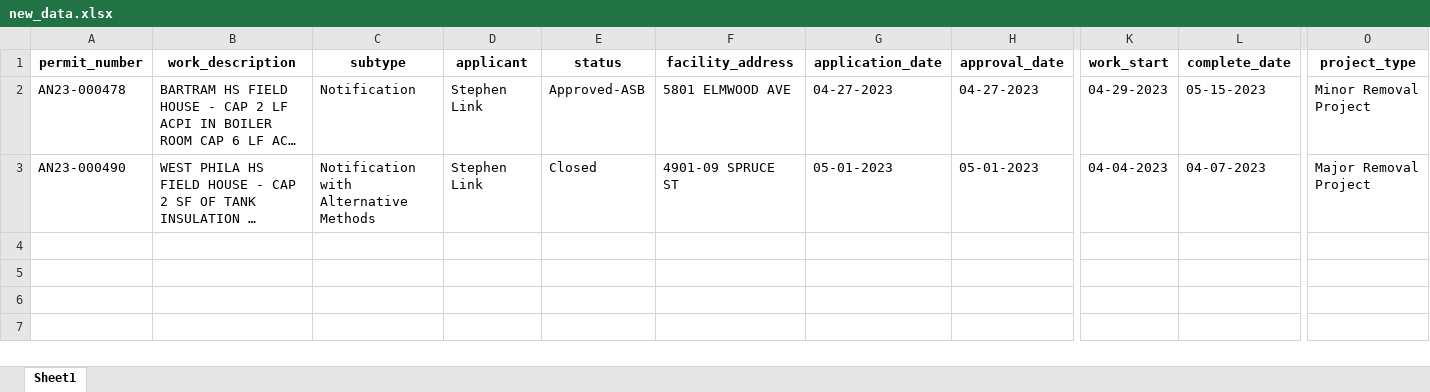
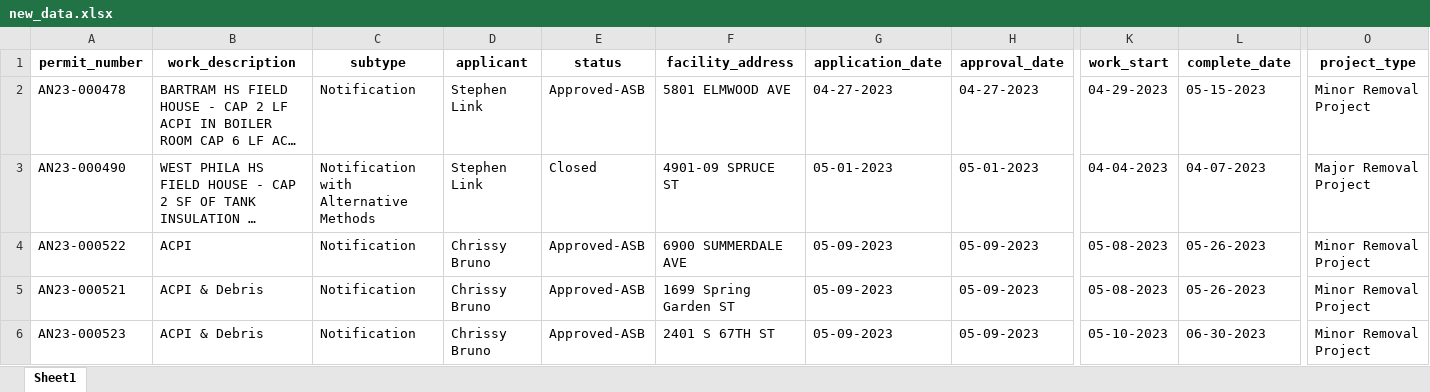
Before and after one commit to PhilaController/asbestos-dashboard-data, an Excel workbook: data/interim/new_data.xlsx, sheet Sheet1, drawn as a sheet; only a part is shown, gaps mark what is left out; long unchanged cells end in …; values as stored, in another font and other column widths than the file's, no borders; rows hold the shown columns only; the diff names each change by its address in the sheet, - before the commit and + after, or states it on an @@ line.

```diff
--- a/data/interim/new_data.xlsx (sheet Sheet1)
+++ b/data/interim/new_data.xlsx (sheet Sheet1)
+row 4: AN23-000522 | ACPI | Notification | Chrissy Bruno | Approved-ASB | 6900 SUMMERDALE AVE | 05-09-2023 | 05-09-2023 | 05-08-2023 | 05-26-2023 | Minor Removal Project
+row 5: AN23-000521 | ACPI & Debris | Notification | Chrissy Bruno | Approved-ASB | 1699 Spring Garden ST | 05-09-2023 | 05-09-2023 | 05-08-2023 | 05-26-2023 | Minor Removal Project
+row 6: AN23-000523 | ACPI & Debris | Notification | Chrissy Bruno | Approved-ASB | 2401 S 67TH ST | 05-09-2023 | 05-09-2023 | 05-10-2023 | 06-30-2023 | Minor Removal Project
```
Also changed, not shown: data/interim/missing_geocoded_addresses.xlsx, 3 other files.
